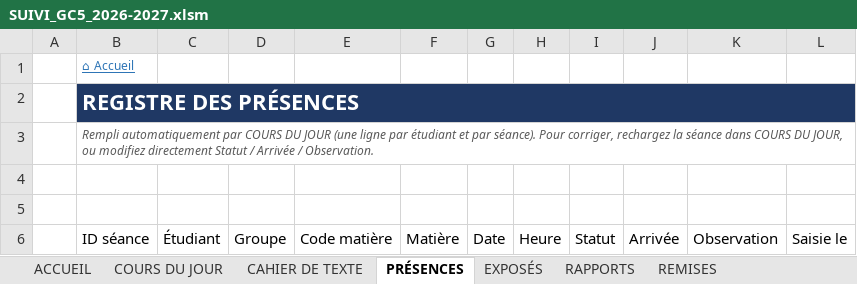
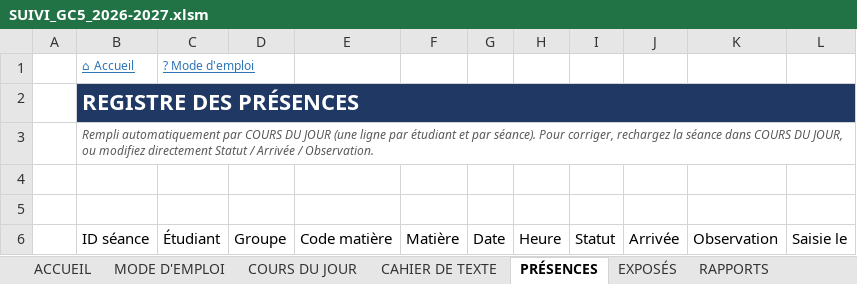
Before and after one commit to Chickpoenou/projet2, an Excel workbook: SUIVI_GC5_2026-2027.xlsm, sheet PRÉSENCES, drawn as a sheet; values as stored, in another font and other column widths than the file's, no borders; conditional formats and table styles not drawn; the diff names each change by its address in the sheet, - before the commit and + after, or states it on an @@ line.

```diff
--- a/SUIVI_GC5_2026-2027.xlsm (sheet PRÉSENCES)
+++ b/SUIVI_GC5_2026-2027.xlsm (sheet PRÉSENCES)
+sheet tab: MODE D'EMPLOI
-C1: (empty)
+C1: ? Mode d'emploi
```
Also changed, not shown: sheet SUIVI ENSEIGNANTS, sheet MATIÈRES, sheet EXPORT PDF, sheet REMISES, sheet ÉTUDIANTS, sheet RAPPORTS, 9 more sheets, charts or pictures, 12 other files.
